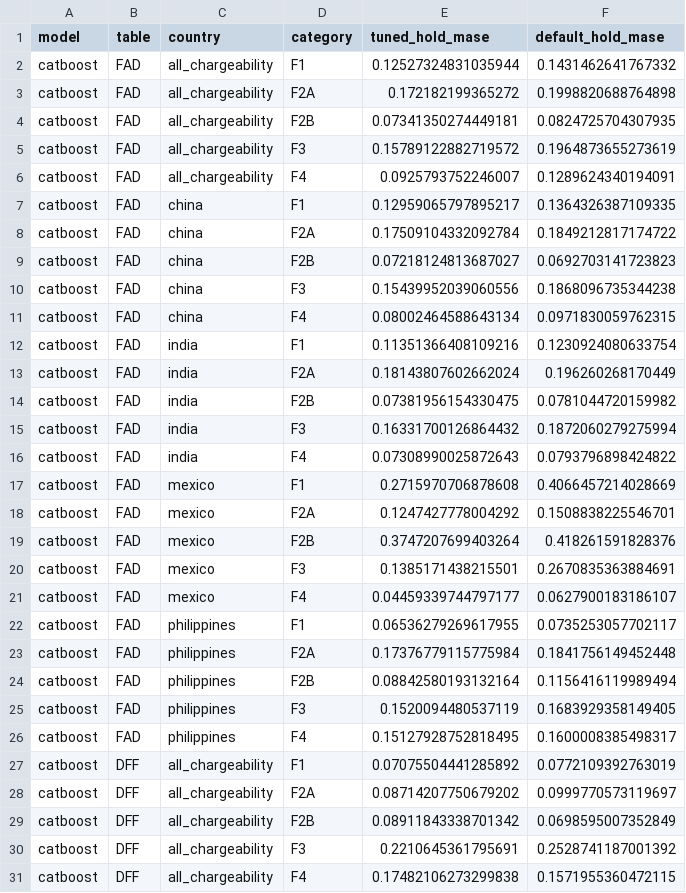
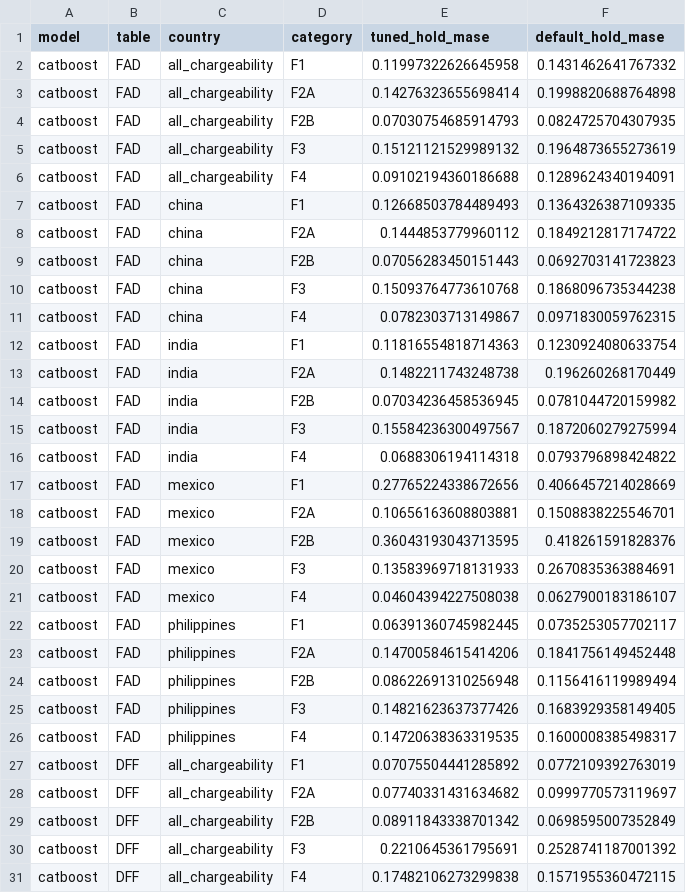
Before and after one commit to UACJ-MIAAD/VisaPredictAI, a CSV file: reports/tuning_confirmation.csv, drawn as a sheet; only a part is shown; the diff covers the shown part only.

Commit message:
results: secondary experiments re-derived under the F-mask (debt-2 closed)
confirm_tuning re-run (1h35, paired tuned-vs-default under the masked
walk-forward): FAD gains grow (LightGBM -33%, XGBoost -31%, CatBoost
-21%; DFF -6 to -16%), all six cases still accepted, verdict unchanged
(tuned trees 0.129-0.144 stay above ETS/Theta 0.112). Stacking/FFORMA
re-run: still no improvement over the best fixed model (qualitative
claims hold as written).

Two evaluator fixes surfaced by the re-run:
- eval_deep_pi: reindexing against the F-only series left NaN for C/U
  months and NaN comparisons counted as interval misses - DFF deep-PI
  coverage was understated (0.77 -> 0.80); FAD (0.89) and both CRPS
  (31.5/22.6) unchanged
- classical CRPS had no versioned writer (one-off CSV): new
  experiments/run_crps_baseline.py regenerates crps_fad.csv under the
  F-mask (SARIMA 48.0 / ARIMA 49.1 / DeepAR 175.4 - essentially
  unchanged); metrics.crps/crps_holdout gained the dates mask
- improve_tabpfn: threshold read from key_facts (its evaluation was
  already F-only, so the 0.1155 stays valid without a re-run)

Deliverable: tuning passage, 'up to 33%', DFF coverage 0.80 and DeepAR
CRPS 175 reconciled. Suite green; consistency guard green (9
artifacts); no pre-mask numbers remain in the deliverable.

```diff
--- a/reports/tuning_confirmation.csv
+++ b/reports/tuning_confirmation.csv
@@ -1,29 +1,29 @@
 model,table,country,category,tuned_hold_mase,default_hold_mase
-catboost,FAD,all_chargeability,F1,0.12527324831035944,0.1431462641767332
-catboost,FAD,all_chargeability,F2A,0.172182199365272,0.1998820688764898
-catboost,FAD,all_chargeability,F2B,0.07341350274449181,0.0824725704307935
-catboost,FAD,all_chargeability,F3,0.15789122882719572,0.1964873655273619
-catboost,FAD,all_chargeability,F4,0.0925793752246007,0.1289624340194091
-catboost,FAD,china,F1,0.12959065797895217,0.1364326387109335
-catboost,FAD,china,F2A,0.17509104332092784,0.1849212817174722
-catboost,FAD,china,F2B,0.07218124813687027,0.0692703141723823
-catboost,FAD,china,F3,0.15439952039060556,0.1868096735344238
-catboost,FAD,china,F4,0.08002464588643134,0.0971830059762315
-catboost,FAD,india,F1,0.11351366408109216,0.1230924080633754
-catboost,FAD,india,F2A,0.18143807602662024,0.196260268170449
-catboost,FAD,india,F2B,0.07381956154330475,0.0781044720159982
-catboost,FAD,india,F3,0.16331700126864432,0.1872060279275994
-catboost,FAD,india,F4,0.07308990025872643,0.0793796898424822
-catboost,FAD,mexico,F1,0.2715970706878608,0.4066457214028669
-catboost,FAD,mexico,F2A,0.1247427778004292,0.1508838225546701
-catboost,FAD,mexico,F2B,0.3747207699403264,0.418261591828376
-catboost,FAD,mexico,F3,0.1385171438215501,0.2670835363884691
-catboost,FAD,mexico,F4,0.04459339744797177,0.0627900183186107
-catboost,FAD,philippines,F1,0.06536279269617955,0.0735253057702117
-catboost,FAD,philippines,F2A,0.17376779115775984,0.1841756149452448
-catboost,FAD,philippines,F2B,0.08842580193132164,0.1156416119989494
-catboost,FAD,philippines,F3,0.1520094480537119,0.1683929358149405
-catboost,FAD,philippines,F4,0.15127928752818495,0.1600008385498317
+catboost,FAD,all_chargeability,F1,0.11997322626645958,0.1431462641767332
+catboost,FAD,all_chargeability,F2A,0.14276323655698414,0.1998820688764898
+catboost,FAD,all_chargeability,F2B,0.07030754685914793,0.0824725704307935
+catboost,FAD,all_chargeability,F3,0.15121121529989132,0.1964873655273619
+catboost,FAD,all_chargeability,F4,0.09102194360186688,0.1289624340194091
+catboost,FAD,china,F1,0.12668503784489493,0.1364326387109335
+catboost,FAD,china,F2A,0.1444853779960112,0.1849212817174722
+catboost,FAD,china,F2B,0.07056283450151443,0.0692703141723823
+catboost,FAD,china,F3,0.15093764773610768,0.1868096735344238
+catboost,FAD,china,F4,0.0782303713149867,0.0971830059762315
+catboost,FAD,india,F1,0.11816554818714363,0.1230924080633754
+catboost,FAD,india,F2A,0.1482211743248738,0.196260268170449
+catboost,FAD,india,F2B,0.07034236458536945,0.0781044720159982
+catboost,FAD,india,F3,0.15584236300497567,0.1872060279275994
+catboost,FAD,india,F4,0.0688306194114318,0.0793796898424822
+catboost,FAD,mexico,F1,0.27765224338672656,0.4066457214028669
+catboost,FAD,mexico,F2A,0.10656163608803881,0.1508838225546701
+catboost,FAD,mexico,F2B,0.36043193043713595,0.418261591828376
+catboost,FAD,mexico,F3,0.13583969718131933,0.2670835363884691
+catboost,FAD,mexico,F4,0.04604394227508038,0.0627900183186107
+catboost,FAD,philippines,F1,0.06391360745982445,0.0735253057702117
+catboost,FAD,philippines,F2A,0.14700584615414206,0.1841756149452448
+catboost,FAD,philippines,F2B,0.08622691310256948,0.1156416119989494
+catboost,FAD,philippines,F3,0.14821623637377426,0.1683929358149405
+catboost,FAD,philippines,F4,0.14720638363319535,0.1600008385498317
 catboost,DFF,all_chargeability,F1,0.07075504441285892,0.0772109392763019
-catboost,DFF,all_chargeability,F2A,0.08714207750679202,0.0999770573119697
+catboost,DFF,all_chargeability,F2A,0.07740331431634682,0.0999770573119697
 catboost,DFF,all_chargeability,F2B,0.08911843338701342,0.0698595007352849
```
Also changed, not shown: 86 edited cells elsewhere in this file, reports/crps_fad.csv, 6 other files.
